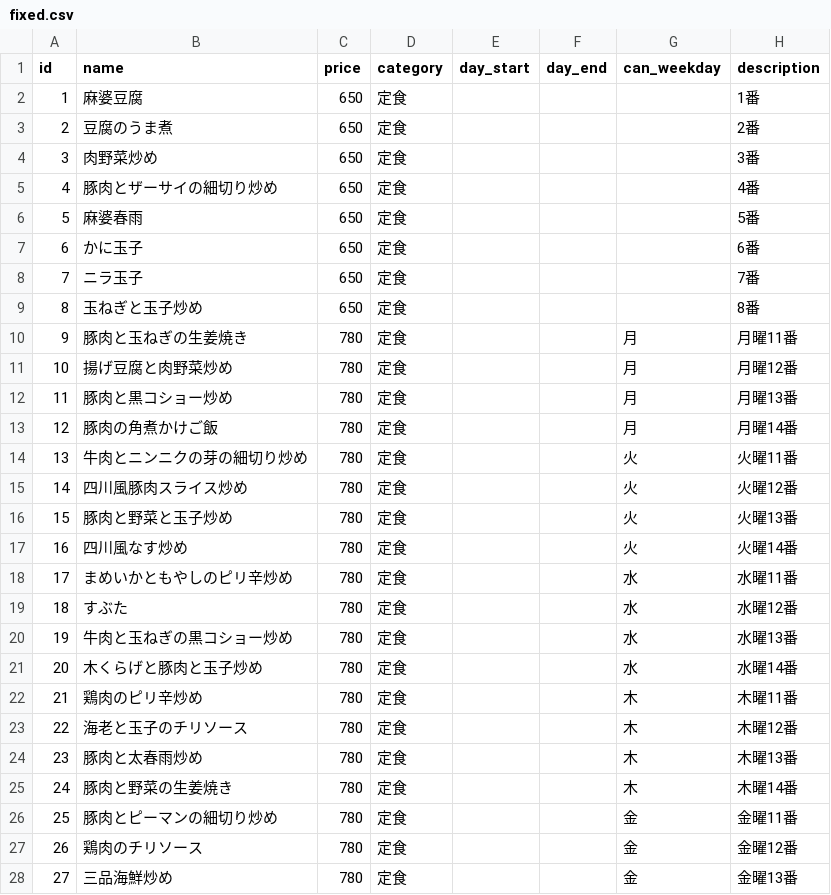
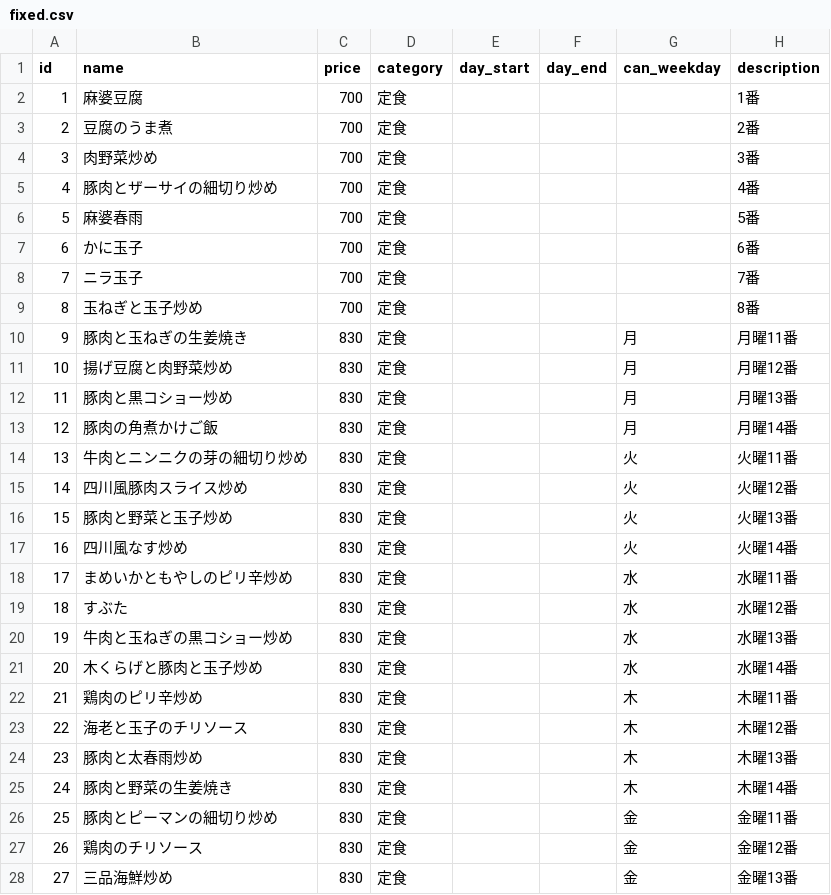
Before and after one commit to shokujinjp/data, a CSV file: fixed.csv, drawn as a sheet; only a part is shown; the diff covers the shown part only.

Commit message:
値上げ対応 (2024) 主要メニューのみ https://x.com/shokujinjp/status/1852174441033380252

```diff
--- a/fixed.csv
+++ b/fixed.csv
@@ -1,28 +1,28 @@
 id,name,price,category,day_start,day_end,can_weekday,description
-1,麻婆豆腐,650,定食,,,,1番
-2,豆腐のうま煮,650,定食,,,,2番
-3,肉野菜炒め,650,定食,,,,3番
-4,豚肉とザーサイの細切り炒め,650,定食,,,,4番
-5,麻婆春雨,650,定食,,,,5番
-6,かに玉子,650,定食,,,,6番
-7,ニラ玉子,650,定食,,,,7番
-8,玉ねぎと玉子炒め,650,定食,,,,8番
-9,豚肉と玉ねぎの生姜焼き,780,定食,,,月,月曜11番
-10,揚げ豆腐と肉野菜炒め,780,定食,,,月,月曜12番
-11,豚肉と黒コショー炒め,780,定食,,,月,月曜13番
-12,豚肉の角煮かけご飯,780,定食,,,月,月曜14番
-13,牛肉とニンニクの芽の細切り炒め,780,定食,,,火,火曜11番
-14,四川風豚肉スライス炒め,780,定食,,,火,火曜12番
-15,豚肉と野菜と玉子炒め,780,定食,,,火,火曜13番
-16,四川風なす炒め,780,定食,,,火,火曜14番
-17,まめいかともやしのピリ辛炒め,780,定食,,,水,水曜11番
-18,すぶた,780,定食,,,水,水曜12番
-19,牛肉と玉ねぎの黒コショー炒め,780,定食,,,水,水曜13番
-20,木くらげと豚肉と玉子炒め,780,定食,,,水,水曜14番
-21,鶏肉のピリ辛炒め,780,定食,,,木,木曜11番
-22,海老と玉子のチリソース,780,定食,,,木,木曜12番
-23,豚肉と太春雨炒め,780,定食,,,木,木曜13番
-24,豚肉と野菜の生姜焼き,780,定食,,,木,木曜14番
-25,豚肉とピーマンの細切り炒め,780,定食,,,金,金曜11番
-26,鶏肉のチリソース,780,定食,,,金,金曜12番
-27,三品海鮮炒め,780,定食,,,金,金曜13番
+1,麻婆豆腐,700,定食,,,,1番
+2,豆腐のうま煮,700,定食,,,,2番
+3,肉野菜炒め,700,定食,,,,3番
+4,豚肉とザーサイの細切り炒め,700,定食,,,,4番
+5,麻婆春雨,700,定食,,,,5番
+6,かに玉子,700,定食,,,,6番
+7,ニラ玉子,700,定食,,,,7番
+8,玉ねぎと玉子炒め,700,定食,,,,8番
+9,豚肉と玉ねぎの生姜焼き,830,定食,,,月,月曜11番
+10,揚げ豆腐と肉野菜炒め,830,定食,,,月,月曜12番
+11,豚肉と黒コショー炒め,830,定食,,,月,月曜13番
+12,豚肉の角煮かけご飯,830,定食,,,月,月曜14番
+13,牛肉とニンニクの芽の細切り炒め,830,定食,,,火,火曜11番
+14,四川風豚肉スライス炒め,830,定食,,,火,火曜12番
+15,豚肉と野菜と玉子炒め,830,定食,,,火,火曜13番
+16,四川風なす炒め,830,定食,,,火,火曜14番
+17,まめいかともやしのピリ辛炒め,830,定食,,,水,水曜11番
+18,すぶた,830,定食,,,水,水曜12番
+19,牛肉と玉ねぎの黒コショー炒め,830,定食,,,水,水曜13番
+20,木くらげと豚肉と玉子炒め,830,定食,,,水,水曜14番
+21,鶏肉のピリ辛炒め,830,定食,,,木,木曜11番
+22,海老と玉子のチリソース,830,定食,,,木,木曜12番
+23,豚肉と太春雨炒め,830,定食,,,木,木曜13番
+24,豚肉と野菜の生姜焼き,830,定食,,,木,木曜14番
+25,豚肉とピーマンの細切り炒め,830,定食,,,金,金曜11番
+26,鶏肉のチリソース,830,定食,,,金,金曜12番
+27,三品海鮮炒め,830,定食,,,金,金曜13番
```
Also changed, not shown: 13 edited cells elsewhere in this file.
